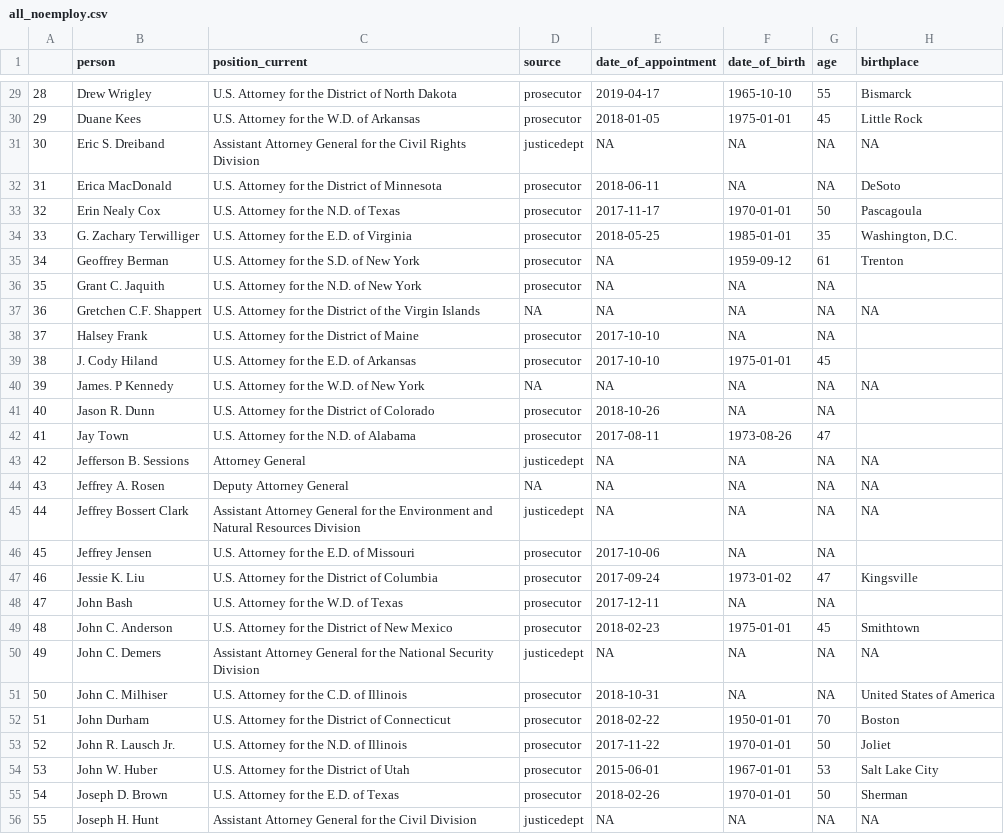
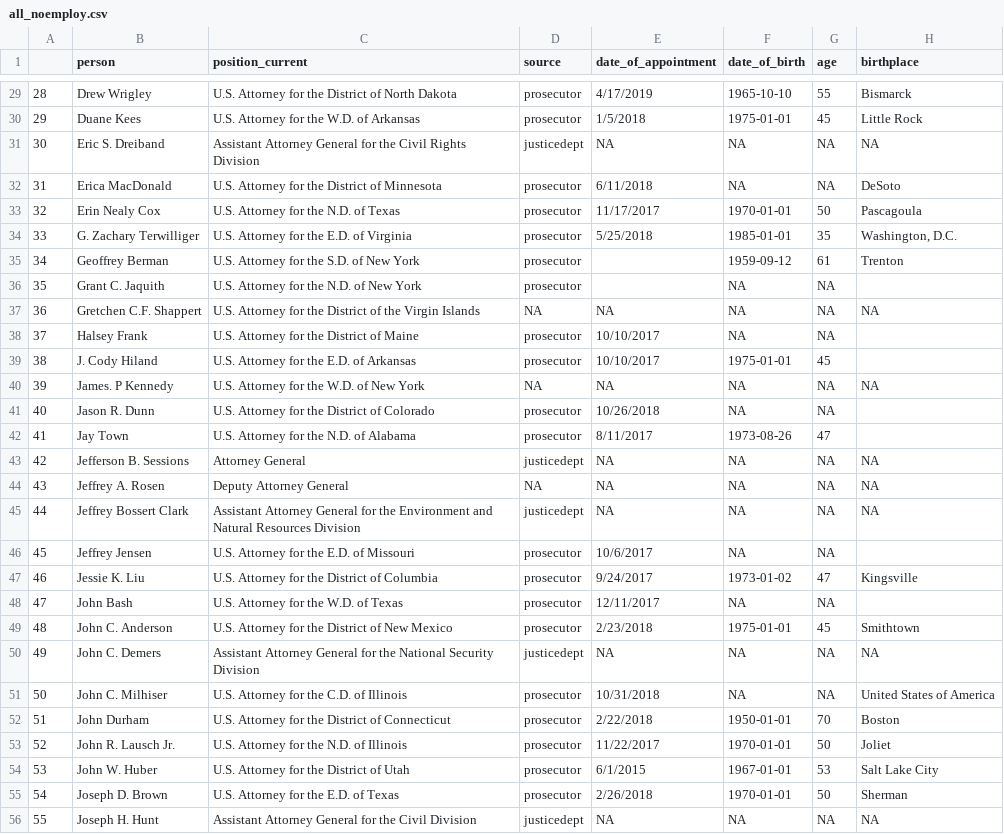
Before and after one commit to Danil-Gromakov/T41_JUSTICE_NETWORK, a CSV file: data/all_noemploy.csv, drawn as a sheet; only a part is shown, gaps mark what is left out; the diff covers the shown part only; the diff names each change by its address in the sheet, - before the commit and + after, or states it on an @@ line.

```diff
--- a/data/all_noemploy.csv
+++ b/data/all_noemploy.csv
-E29 (date_of_appointment): 2019-04-17
+E29 (date_of_appointment): 4/17/2019
-E30 (date_of_appointment): 2018-01-05
+E30 (date_of_appointment): 1/5/2018
-E32 (date_of_appointment): 2018-06-11
+E32 (date_of_appointment): 6/11/2018
-E33 (date_of_appointment): 2017-11-17
+E33 (date_of_appointment): 11/17/2017
-E34 (date_of_appointment): 2018-05-25
+E34 (date_of_appointment): 5/25/2018
-E35:E36 (date_of_appointment): NA
+E35:E36 (date_of_appointment): (empty)
-E38:E39 (date_of_appointment): 2017-10-10
+E38:E39 (date_of_appointment): 10/10/2017
-E41 (date_of_appointment): 2018-10-26
+E41 (date_of_appointment): 10/26/2018
-E42 (date_of_appointment): 2017-08-11
+E42 (date_of_appointment): 8/11/2017
-E46 (date_of_appointment): 2017-10-06
+E46 (date_of_appointment): 10/6/2017
-E47 (date_of_appointment): 2017-09-24
+E47 (date_of_appointment): 9/24/2017
-E48 (date_of_appointment): 2017-12-11
+E48 (date_of_appointment): 12/11/2017
-E49 (date_of_appointment): 2018-02-23
+E49 (date_of_appointment): 2/23/2018
-E51 (date_of_appointment): 2018-10-31
+E51 (date_of_appointment): 10/31/2018
-E52 (date_of_appointment): 2018-02-22
+E52 (date_of_appointment): 2/22/2018
-E53 (date_of_appointment): 2017-11-22
+E53 (date_of_appointment): 11/22/2017
-E54 (date_of_appointment): 2015-06-01
+E54 (date_of_appointment): 6/1/2015
-E55 (date_of_appointment): 2018-02-26
+E55 (date_of_appointment): 2/26/2018
```
Also changed, not shown: 62 edited cells elsewhere in this file, data/all_withemploy.csv, data/justicedept_membership.csv, 27 other files.
